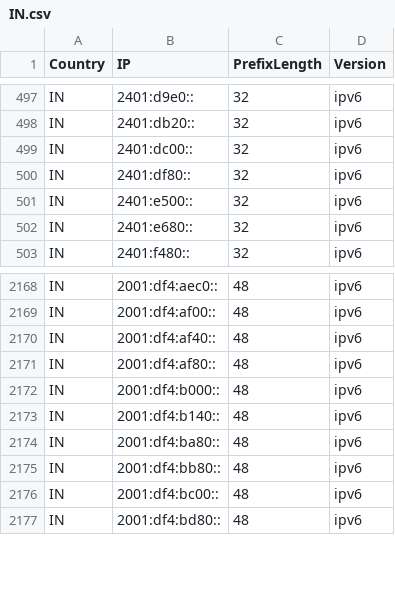
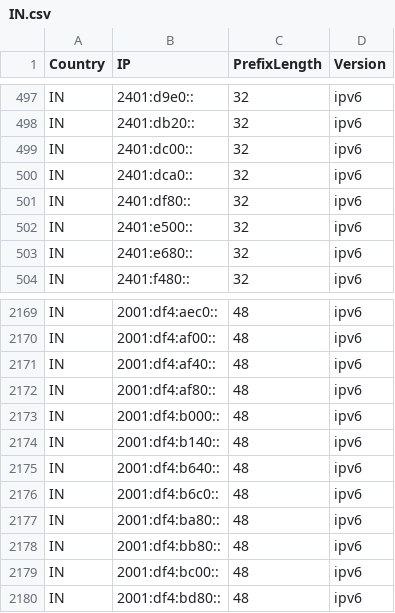
Before and after one commit to HotCakeX/Official-IANA-IP-blocks, a CSV file: CSV/IPV6/IN.csv, drawn as a sheet; only a part is shown, gaps mark what is left out; the diff names each change by its address in the sheet, - before the commit and + after, or states it on an @@ line.

Commit message:
updating sources and list

```diff
--- a/CSV/IPV6/IN.csv
+++ b/CSV/IPV6/IN.csv
+row 500: IN | 2401:dca0:: | 32 | ipv6
+row 2175: IN | 2001:df4:b640:: | 48 | ipv6
+row 2176: IN | 2001:df4:b6c0:: | 48 | ipv6
```
Also changed, not shown: CSV/IPV4/AU.csv, CSV/IPV4/CN.csv, 45 other files.
